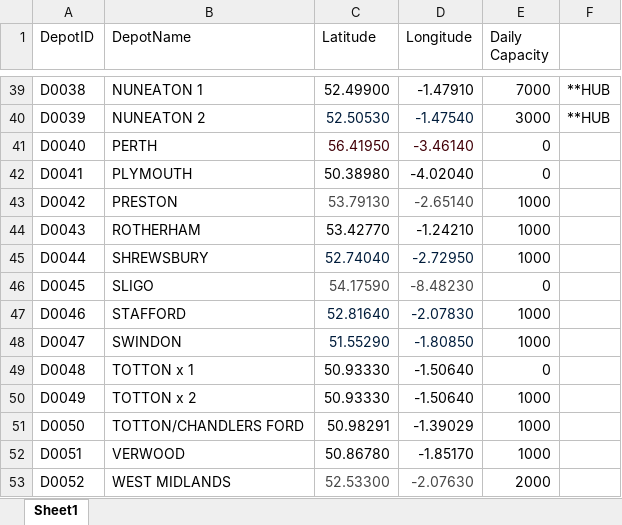
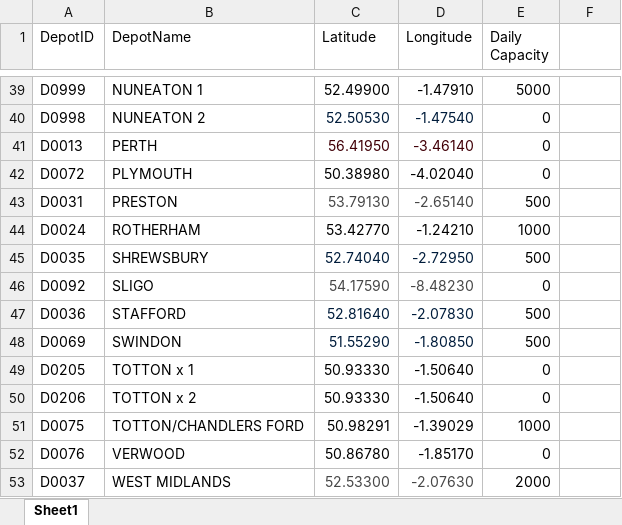
Before and after one commit to Hugoslow/DXFreightRouting, an Excel workbook: data/Depot Listing D numbers with Capacities.xlsx, sheet Sheet1, drawn as a sheet; only a part is shown, gaps mark what is left out; values as stored, in another font and other column widths than the file's, no borders; the diff covers the shown part only; the diff names each change by its address in the sheet, - before the commit and + after, or states it on an @@ line.

Commit message:
Updated Depots

```diff
--- a/data/Depot Listing D numbers with Capacities.xlsx (sheet Sheet1)
+++ b/data/Depot Listing D numbers with Capacities.xlsx (sheet Sheet1)
-A39 (DepotID): D0038
+A39 (DepotID): D0999
-E39 (Daily Capacity): 7000
+E39 (Daily Capacity): 5000
-F39:F40: **HUB
+F39:F40: (empty)
-A40 (DepotID): D0039
+A40 (DepotID): D0998
-E40 (Daily Capacity): 3000
+E40 (Daily Capacity): 0
-A41 (DepotID): D0040
+A41 (DepotID): D0013
-A42 (DepotID): D0041
+A42 (DepotID): D0072
-A43 (DepotID): D0042
+A43 (DepotID): D0031
-E43 (Daily Capacity): 1000
+E43 (Daily Capacity): 500
-A44 (DepotID): D0043
+A44 (DepotID): D0024
-A45 (DepotID): D0044
+A45 (DepotID): D0035
-E45 (Daily Capacity): 1000
+E45 (Daily Capacity): 500
-A46 (DepotID): D0045
+A46 (DepotID): D0092
-A47 (DepotID): D0046
+A47 (DepotID): D0036
-E47:E48 (Daily Capacity): 1000
+E47:E48 (Daily Capacity): 500
-A48 (DepotID): D0047
+A48 (DepotID): D0069
-A49 (DepotID): D0048
+A49 (DepotID): D0205
-A50 (DepotID): D0049
+A50 (DepotID): D0206
-E50 (Daily Capacity): 1000
+E50 (Daily Capacity): 0
-A51 (DepotID): D0050
+A51 (DepotID): D0075
-A52 (DepotID): D0051
+A52 (DepotID): D0076
-E52 (Daily Capacity): 1000
+E52 (Daily Capacity): 0
-A53 (DepotID): D0052
+A53 (DepotID): D0037
```
Also changed, not shown: 1 added row, 1 removed row and 61 edited cells elsewhere in this sheet, 1 other file.
